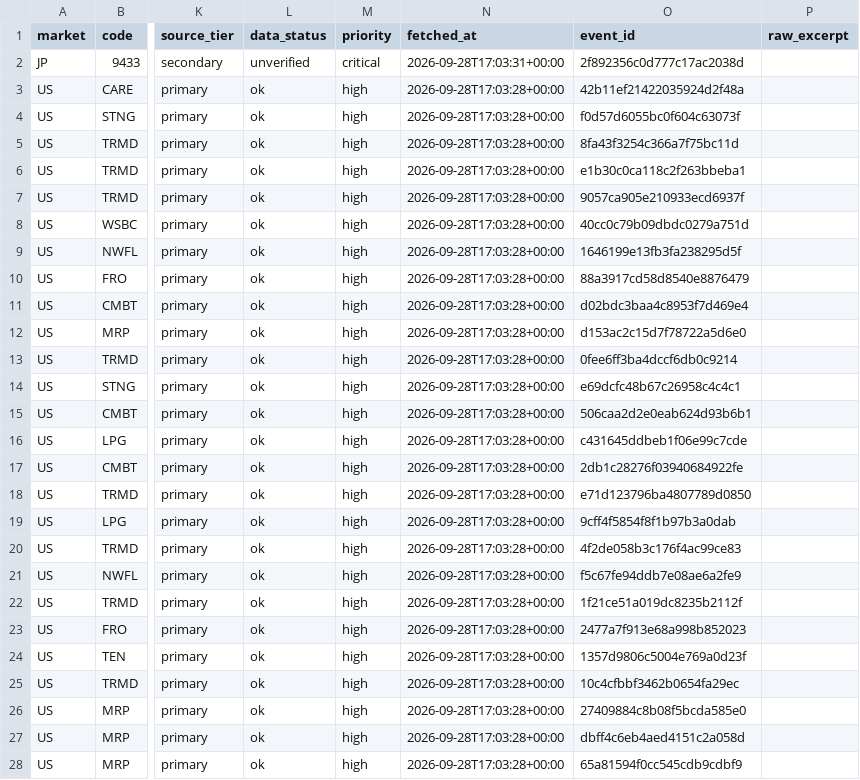
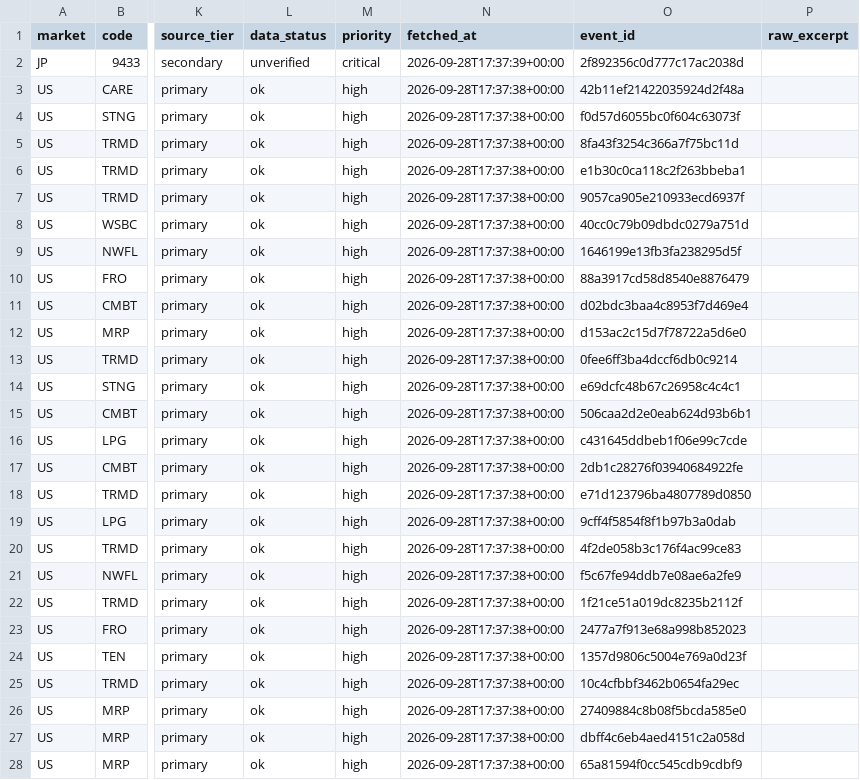
Before and after one commit to singingdog47/nvestment-quant, a CSV file: data/intelligence/company_events_latest.csv, drawn as a sheet; only a part is shown, gaps mark what is left out; the diff covers the shown part only; the diff names each change by its address in the sheet, - before the commit and + after, or states it on an @@ line.

```diff
--- a/data/intelligence/company_events_latest.csv
+++ b/data/intelligence/company_events_latest.csv
-N2 (fetched_at): 2026-09-28T17:03:31+00:00
+N2 (fetched_at): 2026-09-28T17:37:39+00:00
-N3:N28 (fetched_at): 2026-09-28T17:03:28+00:00
+N3:N28 (fetched_at): 2026-09-28T17:37:38+00:00
```
Also changed, not shown: 2 added rows, 2 removed rows and 39 edited cells elsewhere in this file, data/intelligence/company_events_new.csv, data/intelligence/company_snapshot_latest.csv, 41 other files.
